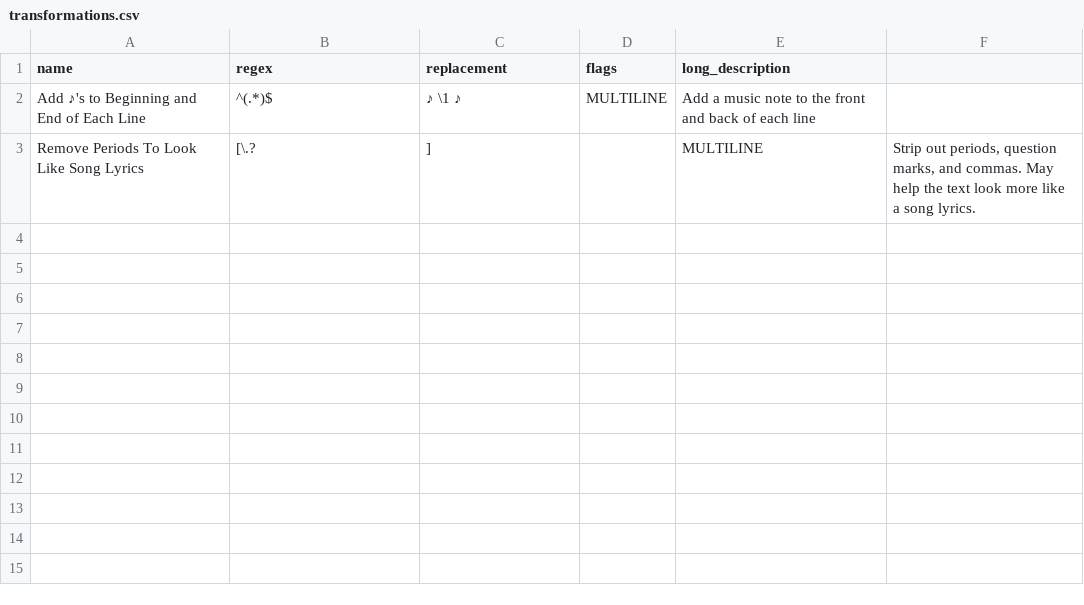
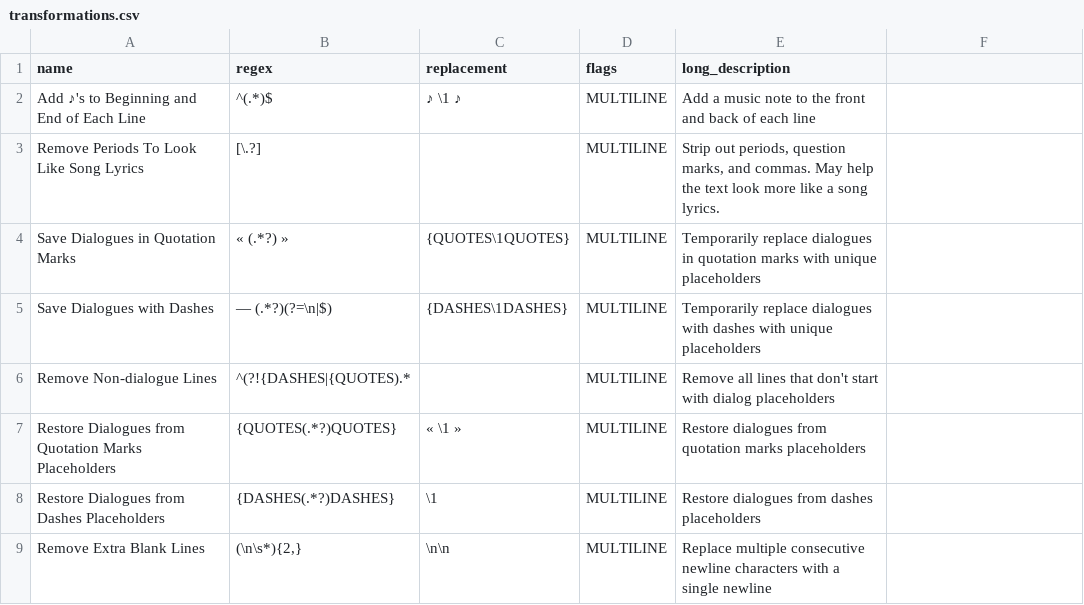
Before and after one commit to skyprolk/Audio-DFK, a CSV file: webui/transformations.csv, drawn as a sheet.

```diff
--- a/webui/transformations.csv
+++ b/webui/transformations.csv
@@ -2,2 +2,8 @@
 Add ♪'s to Beginning and End of Each Line,^(.*)$,♪ \1 ♪,MULTILINE,Add a music note to the front and back of each line
-Remove Periods To Look Like Song Lyrics,[\.?,], ,MULTILINE,"Strip out periods, question marks, and commas. May help the text look more like a song lyrics."
+Remove Periods To Look Like Song Lyrics,[\.?],, MULTILINE,"Strip out periods, question marks, and commas. May help the text look more like a song lyrics."
+Save Dialogues in Quotation Marks,« (.*?) »,{QUOTES\1QUOTES},MULTILINE,Temporarily replace dialogues in quotation marks with unique placeholders
+Save Dialogues with Dashes,— (.*?)(?=\n|$),{DASHES\1DASHES},MULTILINE,Temporarily replace dialogues with dashes with unique placeholders
+Remove Non-dialogue Lines,^(?!{DASHES|{QUOTES).*,,MULTILINE,Remove all lines that don't start with dialog placeholders
+Restore Dialogues from Quotation Marks Placeholders,{QUOTES(.*?)QUOTES},« \1 »,MULTILINE,Restore dialogues from quotation marks placeholders
+Restore Dialogues from Dashes Placeholders,{DASHES(.*?)DASHES},\1,MULTILINE,Restore dialogues from dashes placeholders
+Remove Extra Blank Lines,"(\n\s*){2,}",\n\n,MULTILINE,Replace multiple consecutive newline characters with a single newline
```
Also changed, not shown: 15 other files.
